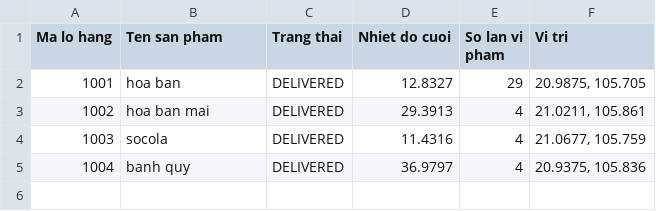
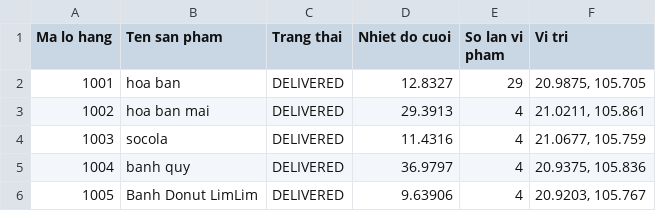
Before and after one commit to tranphuonganh050-a11y/temperature-sensor-system, a CSV file: output/ColdChain_Compliance_Report.csv, drawn as a sheet; the diff names each change by its address in the sheet, - before the commit and + after, or states it on an @@ line.

```diff
--- a/output/ColdChain_Compliance_Report.csv
+++ b/output/ColdChain_Compliance_Report.csv
+row 6: 1005 | Banh Donut LimLim | DELIVERED | 9.63906 | 4 | 20.9203, 105.767
```
Also changed, not shown: 6 other files.
